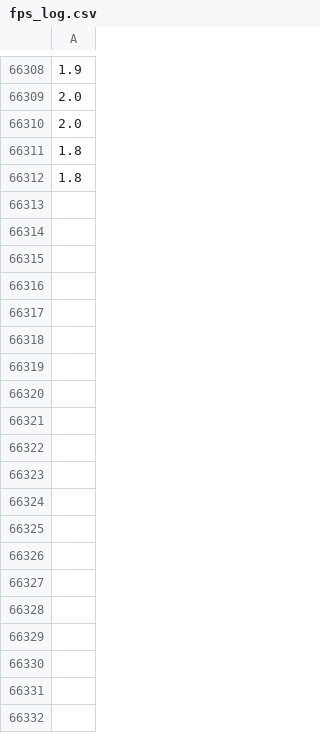
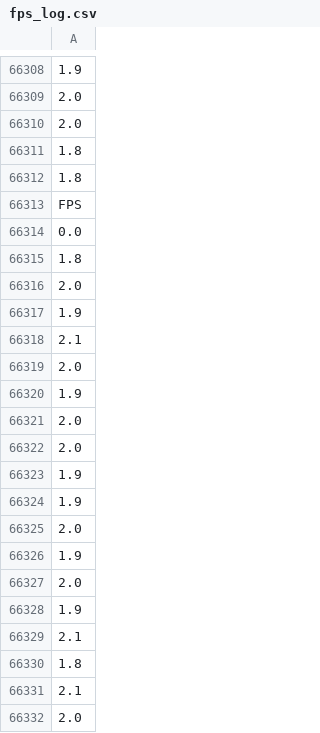
Before and after one commit to CEPrE-Unilurio/ai4coral, a CSV file: logs/fps_log.csv, drawn as a sheet; only a part is shown, gaps mark what is left out; the diff covers the shown part only; the diff names each change by its address in the sheet, - before the commit and + after, or states it on an @@ line.

```diff
--- a/logs/fps_log.csv
+++ b/logs/fps_log.csv
+row 66313: FPS
+row 66314: 0.0
+row 66315: 1.8
+row 66316: 2.0
+row 66317: 1.9
+row 66318: 2.1
+row 66319: 2.0
+row 66320: 1.9
+row 66321: 2.0
+row 66322: 2.0
+row 66323: 1.9
+row 66324: 1.9
+row 66325: 2.0
+row 66326: 1.9
+row 66327: 2.0
+row 66328: 1.9
+row 66329: 2.1
+row 66330: 1.8
+row 66331: 2.1
+row 66332: 2.0
```
Also changed, not shown: 48 added rows elsewhere in this file, 4 other files.
